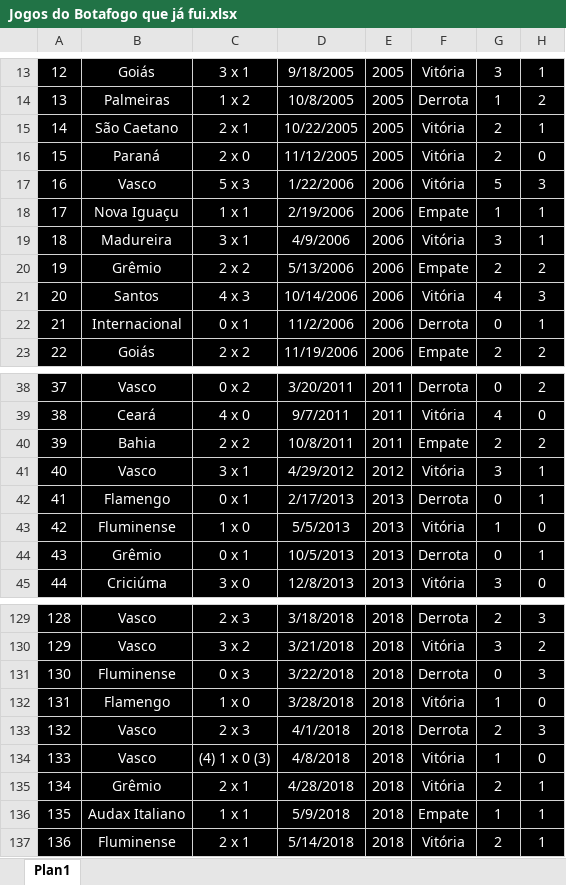
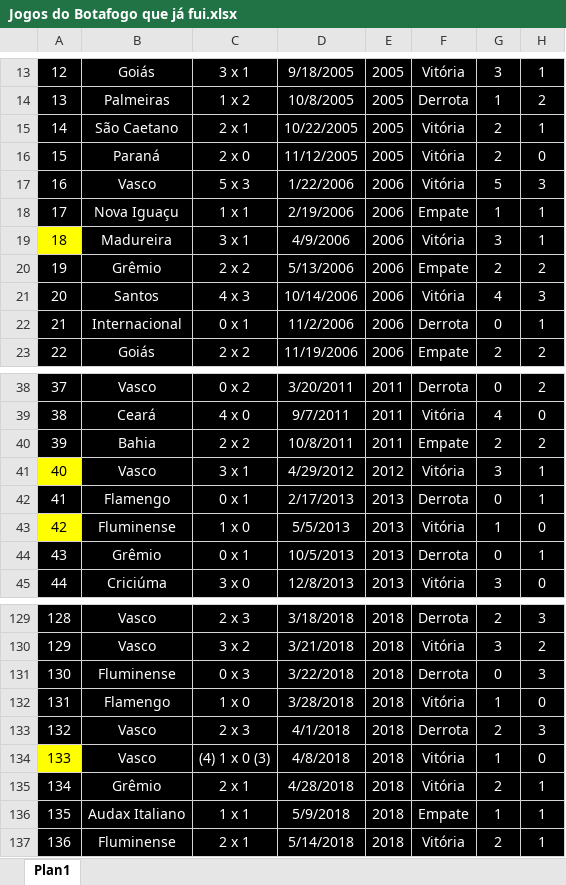
Before and after one commit to henriquebafilho/JogosDoBotafogo, an Excel workbook: Jogos do Botafogo que já fui.xlsx, sheet Plan1, drawn as a sheet; only a part is shown, gaps mark what is left out; values as stored, in another font and other column widths than the file's, no borders; the diff names each change by its address in the sheet, - before the commit and + after, or states it on an @@ line.

Commit message:
25052018

```diff
--- a/Jogos do Botafogo que já fui.xlsx (sheet Plan1)
+++ b/Jogos do Botafogo que já fui.xlsx (sheet Plan1)
@@ A19 fill: #000000 → #FFFF00, text colour: #FFFFFF → black @@
@@ A41 fill: #000000 → #FFFF00, text colour: #FFFFFF → black @@
@@ A43 fill: #000000 → #FFFF00, text colour: #FFFFFF → black @@
@@ A134 fill: #000000 → #FFFF00, text colour: #FFFFFF → black @@
```
